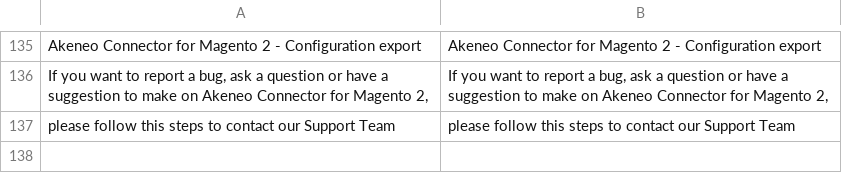
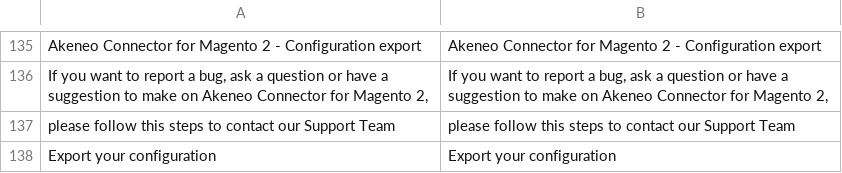
Before and after one commit to akeneo/magento2-connector-community, a CSV file: i18n/en_US.csv, drawn as a sheet; only a part is shown, gaps mark what is left out; the diff names each change by its address in the sheet, - before the commit and + after, or states it on an @@ line.

```diff
--- a/i18n/en_US.csv
+++ b/i18n/en_US.csv
+row 138: Export your configuration | Export your configuration
```
Also changed, not shown: i18n/de_DE.csv, i18n/fr_FR.csv, 1 other file.
